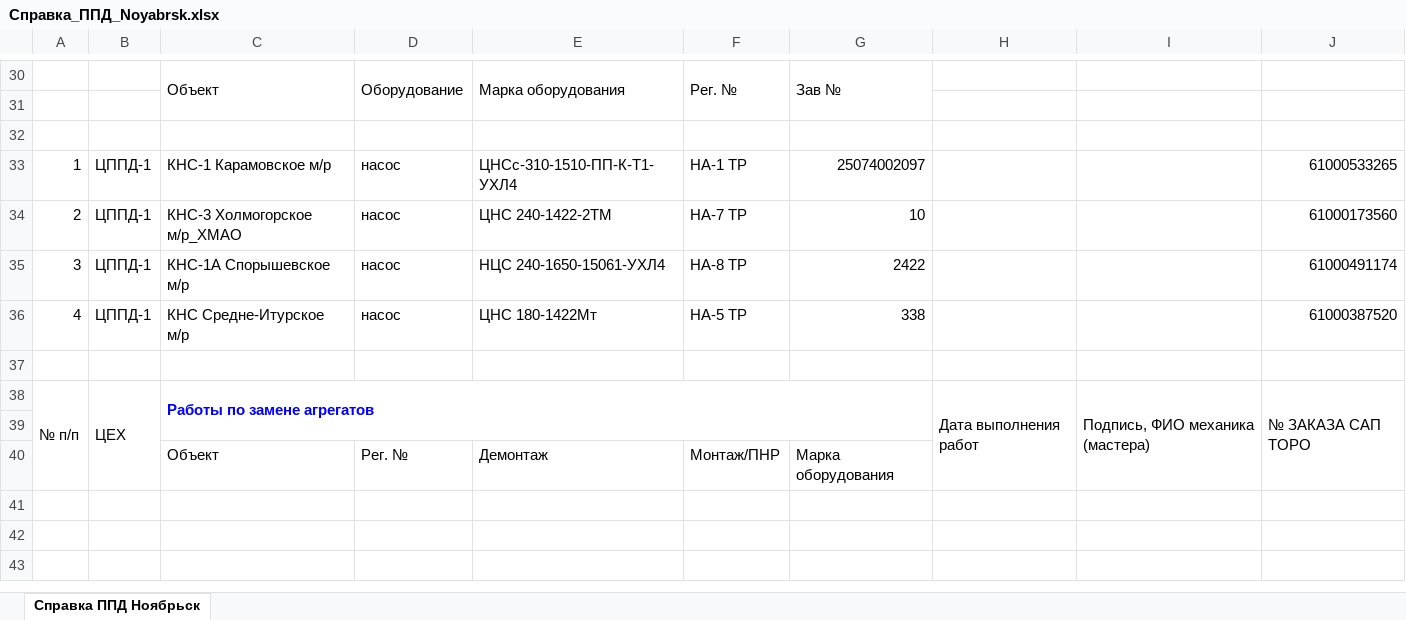
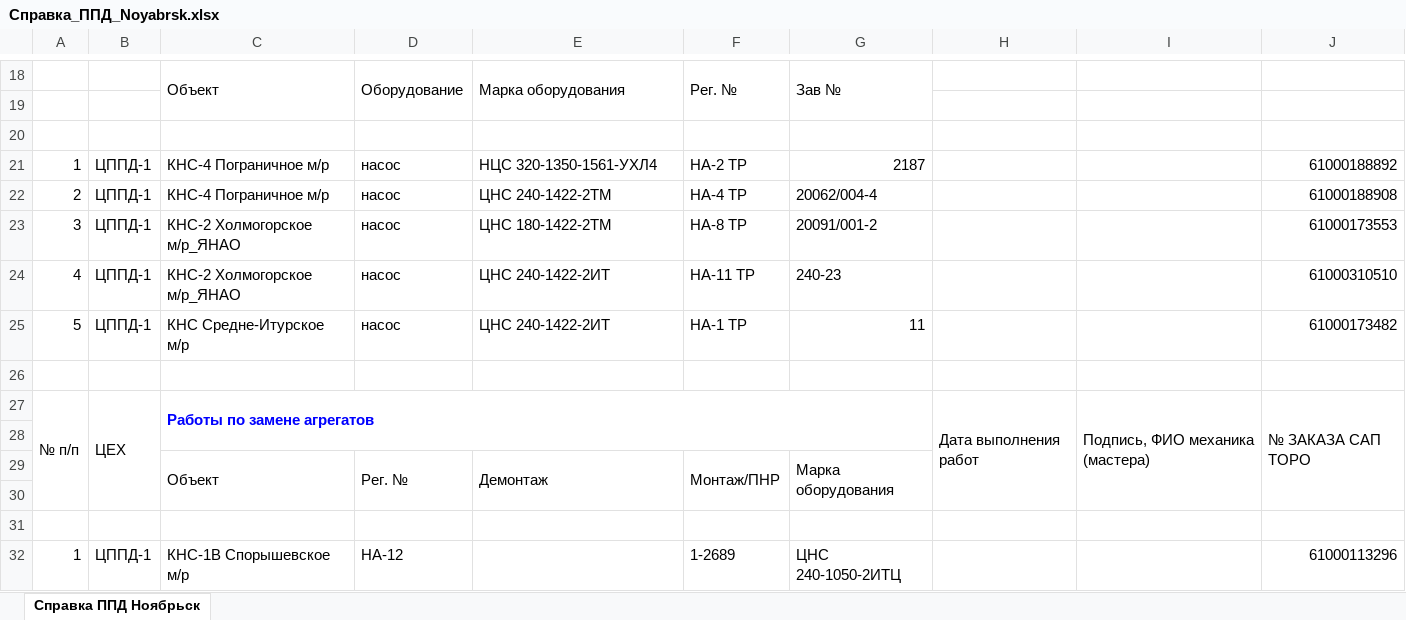
Before and after one commit to SergeyFoma/ServisPSO, an Excel workbook: Noyabrsk/Справка_ППД_Noyabrsk.xlsx, sheet Справка ППД Ноябрьск, drawn as a sheet; only a part is shown, gaps mark what is left out; values as stored, in another font and other column widths than the file's, no borders; addresses are those after the commit; the diff covers the shown part only; the diff names each change by its address in the sheet, - before the commit and + after, or states it on an @@ line.

```diff
--- a/Noyabrsk/Справка_ППД_Noyabrsk.xlsx (sheet Справка ППД Ноябрьск)
+++ b/Noyabrsk/Справка_ППД_Noyabrsk.xlsx (sheet Справка ППД Ноябрьск)
-C21: КНС-1 Карамовское м/р
+C21: КНС-4 Пограничное м/р
-E21: ЦНСс-310-1510-ПП-К-Т1-УХЛ4
+E21: НЦС 320-1350-1561-УХЛ4
-F21: НА-1 ТР
+F21: НА-2 ТР
-G21: 25074002097
+G21: 2187
-J21: 61000533265
+J21: 61000188892
-C22: КНС-3 Холмогорское м/р_ХМАО
+C22: КНС-4 Пограничное м/р
-F22: НА-7 ТР
+F22: НА-4 ТР
-G22: 10
+G22: 20062/004-4
-J22: 61000173560
+J22: 61000188908
-C23: КНС-1А Спорышевское м/р
+C23: КНС-2 Холмогорское м/р_ЯНАО
-E23: НЦС 240-1650-15061-УХЛ4
+E23: ЦНС 180-1422-2ТМ
-G23: 2422
+G23: 20091/001-2
-J23: 61000491174
+J23: 61000173553
-C24: КНС Средне-Итурское м/р
+C24: КНС-2 Холмогорское м/р_ЯНАО
-E24: ЦНС 180-1422Мт
+E24: ЦНС 240-1422-2ИТ
-F24: НА-5 ТР
+F24: НА-11 ТР
-G24: 338
+G24: 240-23
-J24: 61000387520
+J24: 61000310510
+row 25: 5 | ЦППД-1 | КНС Средне-Итурское м/р | насос | ЦНС 240-1422-2ИТ | НА-1 ТР | 11 |  |  | 61000173482
+C29:C30 merged
+D29:D30 merged
+E29:E30 merged
+F29:F30 merged
+G29:G30 merged
+row 30: (empty)
+row 31: (empty)
+row 32: 1 | ЦППД-1 | КНС-1В Спорышевское м/р | НА-12 |  | 1-2689 | ЦНС 240-1050-2ИТЦ |  |  | 61000113296
```
Also changed, not shown: 12 removed rows elsewhere in this sheet, 9 other files.
